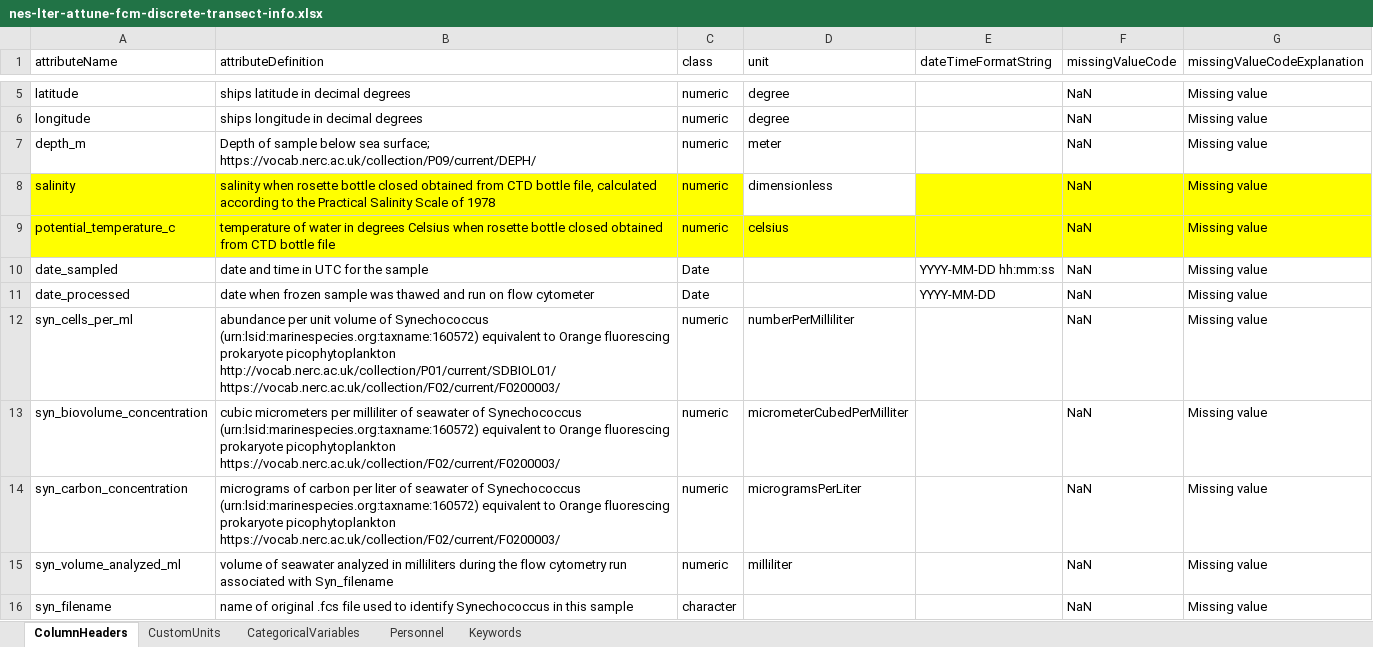
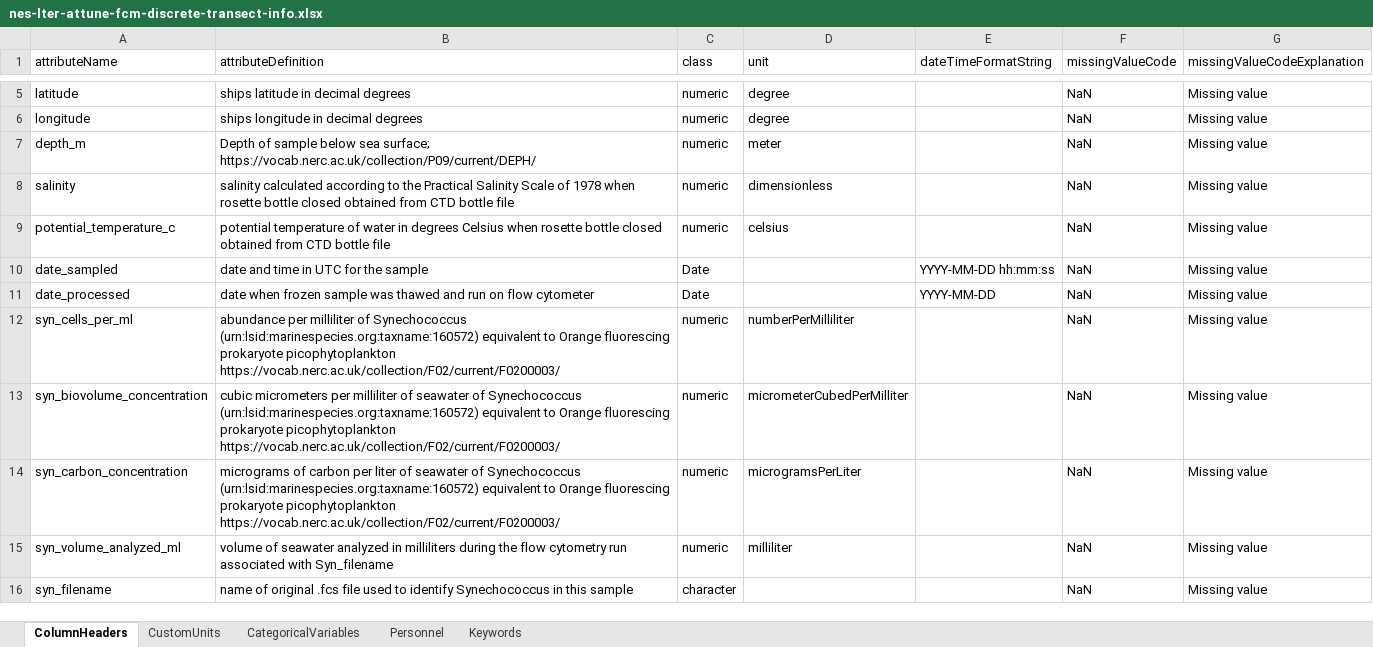
Before and after one commit to WHOIGit/nes-lter-attune-discrete, an Excel workbook: nes-lter-attune-fcm-discrete-transect-info.xlsx, sheet ColumnHeaders, drawn as a sheet; only a part is shown, gaps mark what is left out; values as stored, in another font and other column widths than the file's, no borders; the diff covers the shown part only; the diff names each change by its address in the sheet, - before the commit and + after, or states it on an @@ line.

```diff
--- a/nes-lter-attune-fcm-discrete-transect-info.xlsx (sheet ColumnHeaders)
+++ b/nes-lter-attune-fcm-discrete-transect-info.xlsx (sheet ColumnHeaders)
-A8:C8 fill: #FFFF00
+A8:C8 fill: none
-B8 (attributeDefinition): salinity when rosette bottle closed obtained from CTD bottle file, calculated according to the Practical Salinity Scale of 1978
+B8 (attributeDefinition): salinity calculated according to the Practical Salinity Scale of 1978 when rosette bottle closed obtained from CTD bottle file
-E8:G8 fill: #FFFF00
+E8:G8 fill: none
-A9:G9 fill: #FFFF00
+A9:G9 fill: none
-B9 (attributeDefinition): temperature of…
+B9 (attributeDefinition): potential temperature of…
-B12 (attributeDefinition): abundance per unit volume of Synechococcus (urn:lsid:marinespecies.org:taxname:160572) equivalent to Orange fluorescing prokaryote picophytoplankton http://vocab.nerc.ac.uk/collection/P01/current/SDBIOL01/ https://vocab.nerc.ac.uk/collection/F02/current/F0200003/
+B12 (attributeDefinition): abundance per milliliter of Synechococcus (urn:lsid:marinespecies.org:taxname:160572) equivalent to Orange fluorescing prokaryote picophytoplankton https://vocab.nerc.ac.uk/collection/F02/current/F0200003/
```
Also changed, not shown: 4 added rows and 8 edited cells elsewhere in this sheet, sheet CategoricalVariables, sheet Keywords, sheet Personnel, 6 other files.
